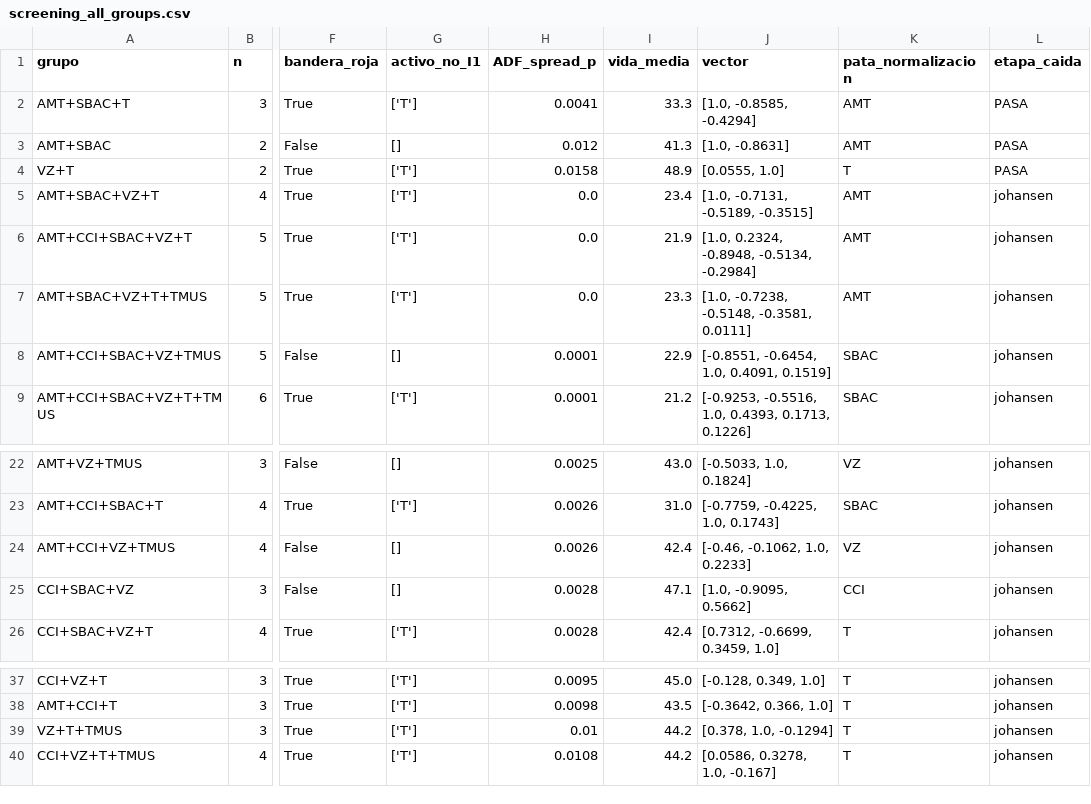
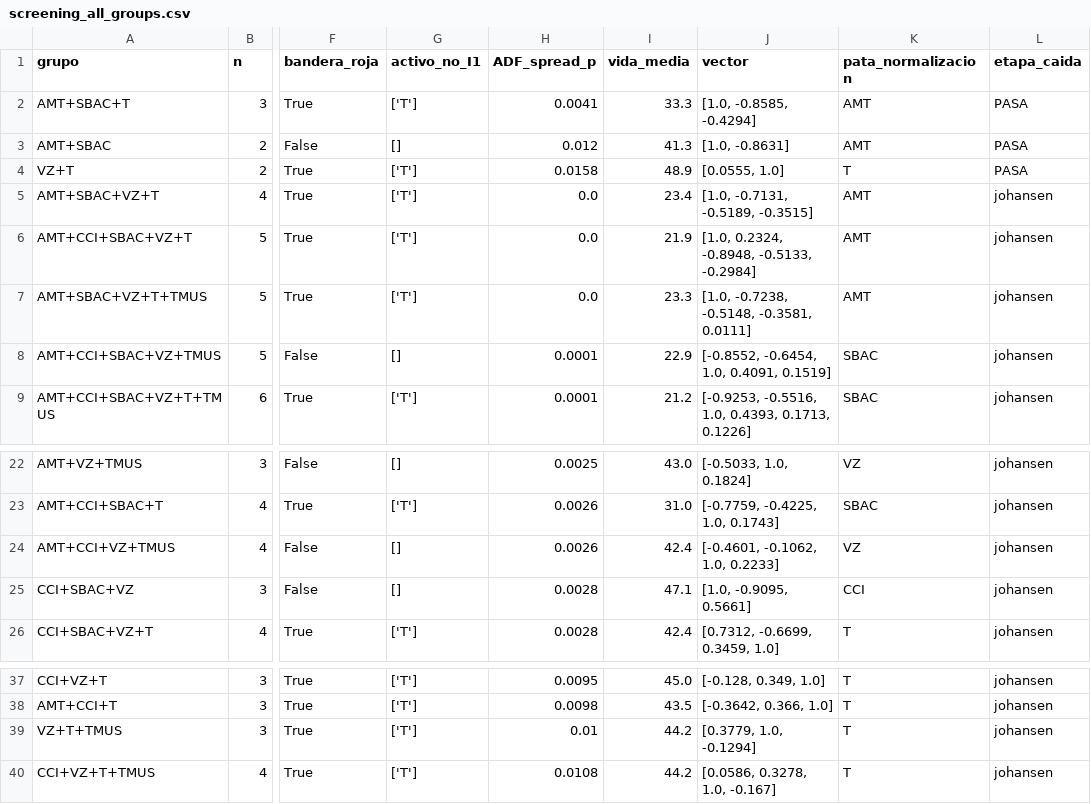
Before and after one commit to abdonislas/Lab03_MyST_Equipo5, a CSV file: artifacts/screening_all_groups.csv, drawn as a sheet; only a part is shown, gaps mark what is left out; the diff names each change by its address in the sheet, - before the commit and + after, or states it on an @@ line.

```diff
--- a/artifacts/screening_all_groups.csv
+++ b/artifacts/screening_all_groups.csv
-J6 (vector): [1.0, 0.2324, -0.8948, -0.5134, -0.2984]
+J6 (vector): [1.0, 0.2324, -0.8948, -0.5133, -0.2984]
-J8 (vector): [-0.8551, -0.6454, 1.0, 0.4091, 0.1519]
+J8 (vector): [-0.8552, -0.6454, 1.0, 0.4091, 0.1519]
-J24 (vector): [-0.46, -0.1062, 1.0, 0.2233]
+J24 (vector): [-0.4601, -0.1062, 1.0, 0.2233]
-J25 (vector): [1.0, -0.9095, 0.5662]
+J25 (vector): [1.0, -0.9095, 0.5661]
-J39 (vector): [0.378, 1.0, -0.1294]
+J39 (vector): [0.3779, 1.0, -0.1294]
```
Also changed, not shown: artifacts/prices_full.csv, artifacts/prices_test.csv, 3 other files.
